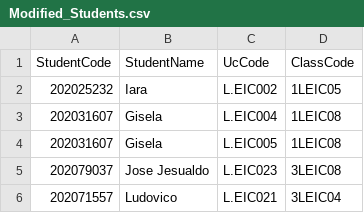
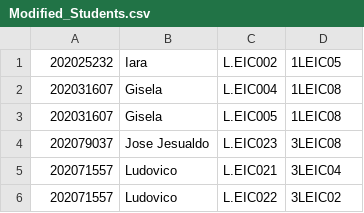
Before and after one commit to JoaoPedroPass0s/TrabalhoAED, a CSV file: Code/schedule/Modified_Students.csv, drawn as a sheet; only a part is shown; the shorter side is filled out with more unchanged rows; the diff names each change by its address in the sheet, - before the commit and + after, or states it on an @@ line.

```diff
--- a/Code/schedule/Modified_Students.csv
+++ b/Code/schedule/Modified_Students.csv
-row 1: StudentCode | StudentName | UcCode | ClassCode
```
Also changed, not shown: 13 other files.
